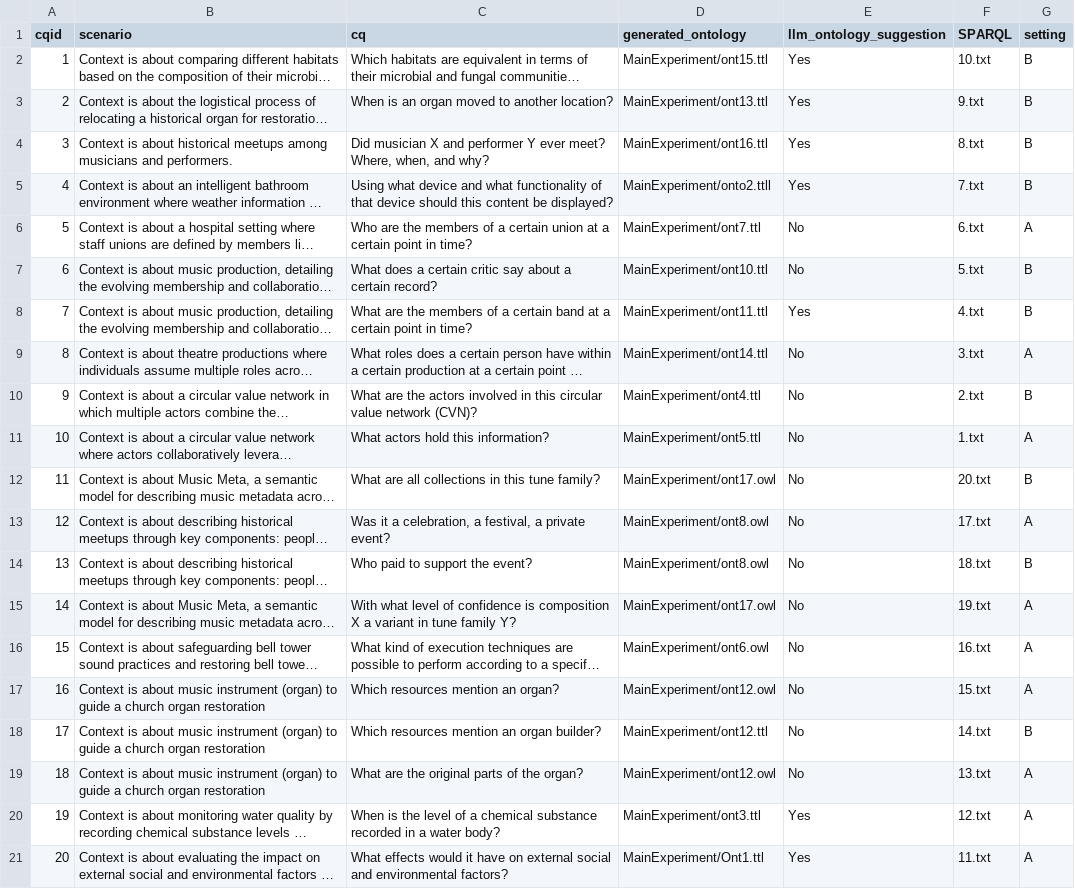
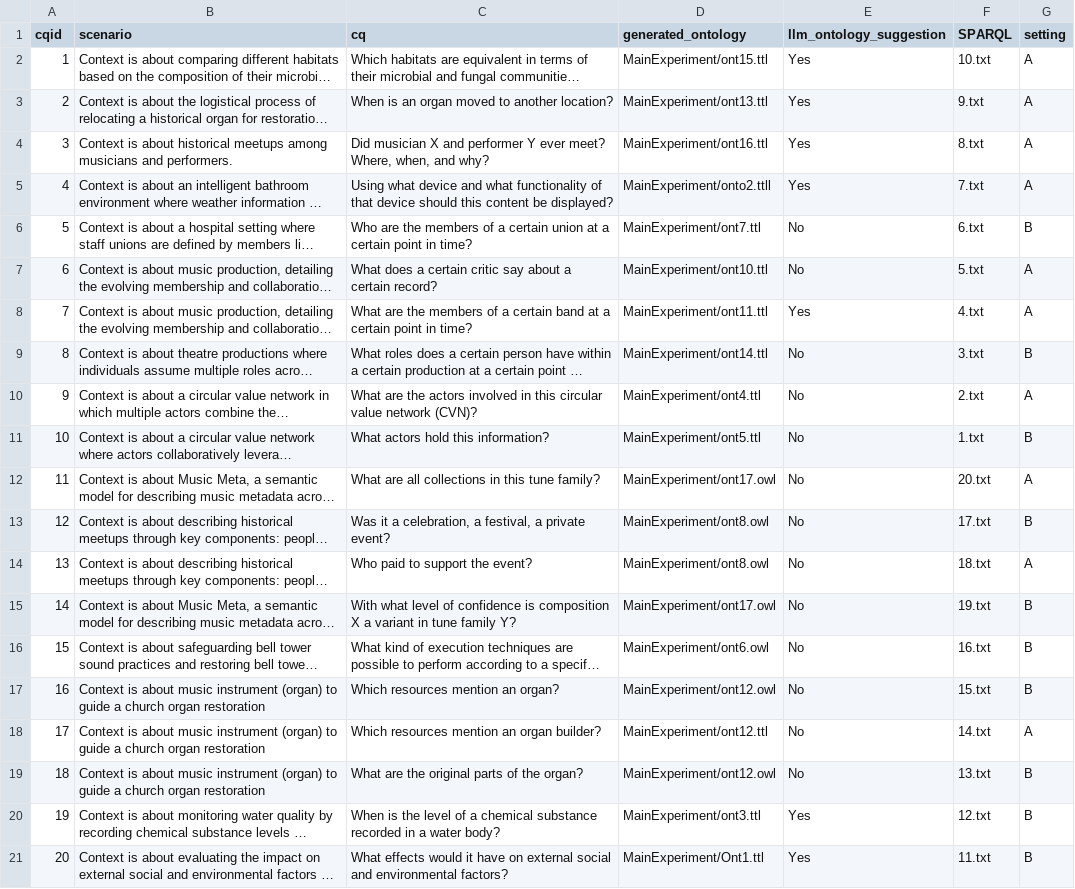
Before and after one commit to dersuchendee/OE-Assist, a CSV file: reverse-data.csv, drawn as a sheet; long unchanged cells end in …; the diff names each change by its address in the sheet, - before the commit and + after, or states it on an @@ line.

Commit message:
Update reverse-data.csv

```diff
--- a/reverse-data.csv
+++ b/reverse-data.csv
-G2:G5 (setting): B
+G2:G5 (setting): A
-G6 (setting): A
+G6 (setting): B
-G7:G8 (setting): B
+G7:G8 (setting): A
-G9 (setting): A
+G9 (setting): B
-G10 (setting): B
+G10 (setting): A
-G11 (setting): A
+G11 (setting): B
-G12 (setting): B
+G12 (setting): A
-G13 (setting): A
+G13 (setting): B
-G14 (setting): B
+G14 (setting): A
-G15:G17 (setting): A
+G15:G17 (setting): B
-G18 (setting): B
+G18 (setting): A
-G19:G21 (setting): A
+G19:G21 (setting): B
```
